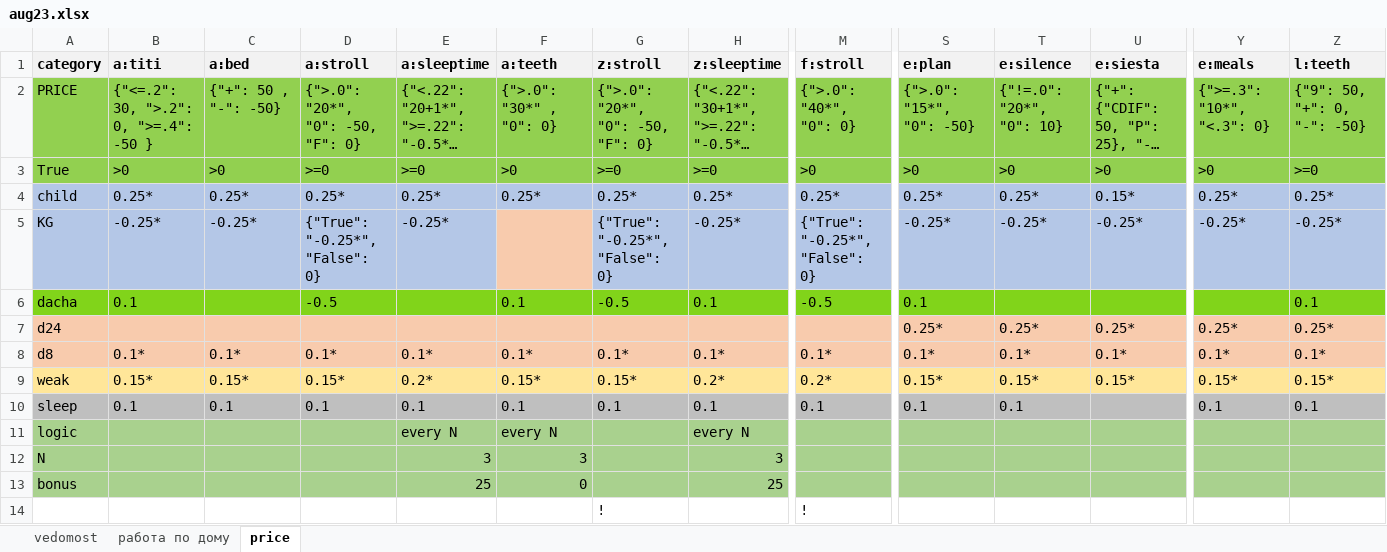
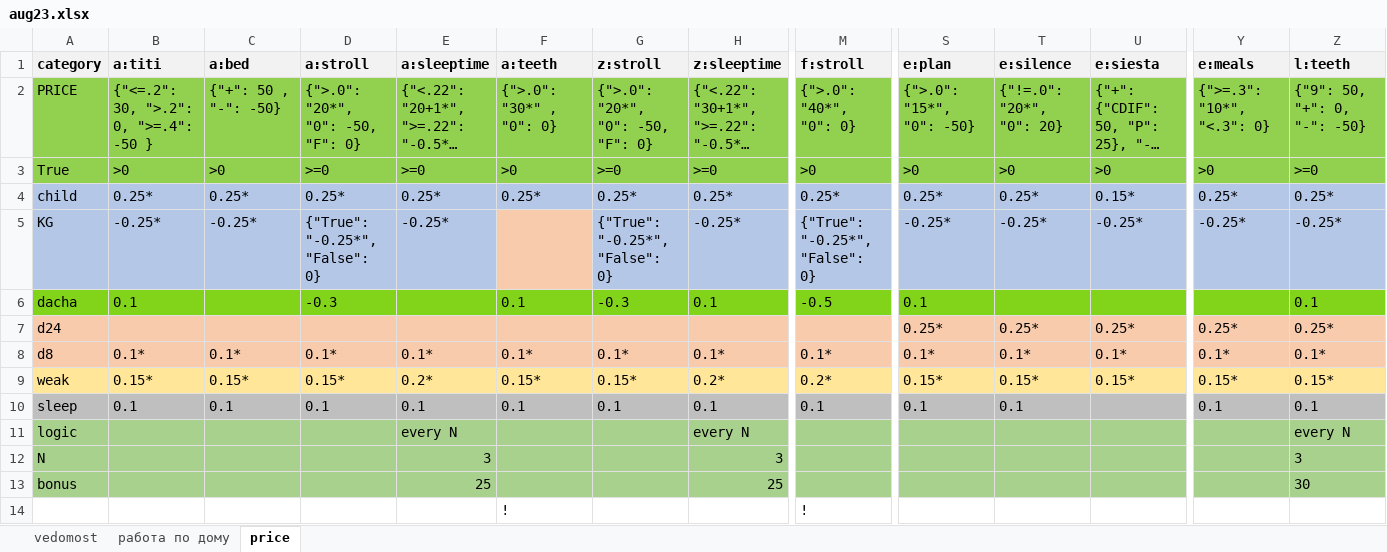
Before and after one commit to EgorVjalkov/study_to_live, an Excel workbook: months/aug23/aug23.xlsx, sheet price, drawn as a sheet; only a part is shown, gaps mark what is left out; long unchanged cells end in …; values as stored, in another font and other column widths than the file's, no borders; conditional formats not drawn; removed rows and columns are numbered as before the commit, all else as after; rows hold the shown columns only; the diff names each change by its address in the sheet, - before the commit and + after, or states it on an @@ line.

```diff
--- a/months/aug23/aug23.xlsx (sheet price)
+++ b/months/aug23/aug23.xlsx (sheet price)
-T2 (e:silence): {"!=.0": "20*", "0": 10}
+T2 (e:silence): {"!=.0": "20*", "0": 20}
-D6 (a:stroll): -0.5
+D6 (a:stroll): -0.3
-G6 (z:stroll): -0.5
+G6 (z:stroll): -0.3
-F11 (a:teeth): every N
+F11 (a:teeth): (empty)
-Z11 (l:teeth): (empty)
+Z11 (l:teeth): every N
-F12 (a:teeth): 3
+F12 (a:teeth): (empty)
-Z12 (l:teeth): (empty)
+Z12 (l:teeth): 3
-F13 (a:teeth): 0
+F13 (a:teeth): (empty)
-Z13 (l:teeth): (empty)
+Z13 (l:teeth): 30
-row 14:  |  |  |  |  |  | ! |  | !
+row 14:  |  |  |  |  | ! |  |  | !
```
Also changed, not shown: 3 other files.
